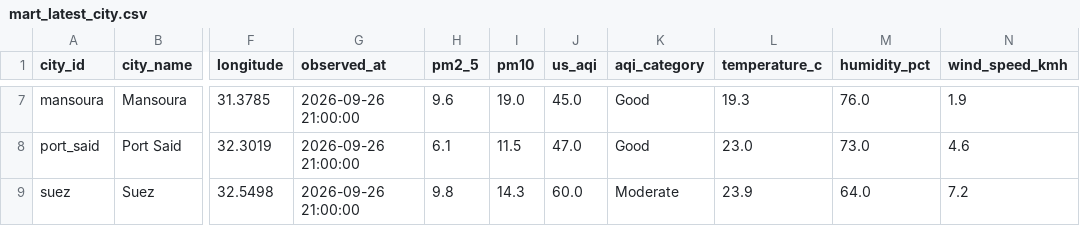
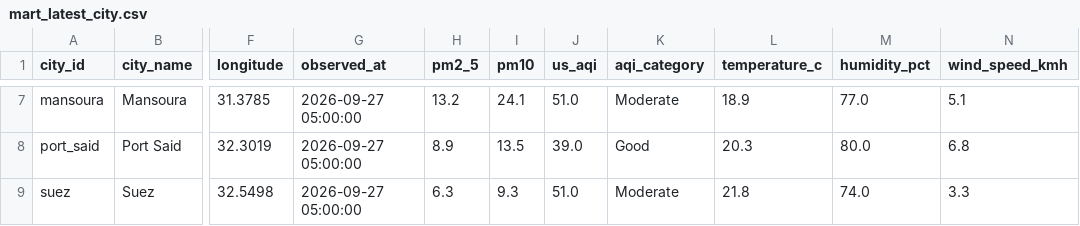
Before and after one commit to mazenelnaghy-code/egypt-air-quality, a CSV file: docs/data/mart_latest_city.csv, drawn as a sheet; only a part is shown, gaps mark what is left out; the diff covers the shown part only; the diff names each change by its address in the sheet, - before the commit and + after, or states it on an @@ line.

```diff
--- a/docs/data/mart_latest_city.csv
+++ b/docs/data/mart_latest_city.csv
-G7:G9 (observed_at): 2026-09-26 21:00:00
+G7:G9 (observed_at): 2026-09-27 05:00:00
-H7 (pm2_5): 9.6
+H7 (pm2_5): 13.2
-I7 (pm10): 19.0
+I7 (pm10): 24.1
-J7 (us_aqi): 45.0
+J7 (us_aqi): 51.0
-K7 (aqi_category): Good
+K7 (aqi_category): Moderate
-L7 (temperature_c): 19.3
+L7 (temperature_c): 18.9
-M7 (humidity_pct): 76.0
+M7 (humidity_pct): 77.0
-N7 (wind_speed_kmh): 1.9
+N7 (wind_speed_kmh): 5.1
-H8 (pm2_5): 6.1
+H8 (pm2_5): 8.9
-I8 (pm10): 11.5
+I8 (pm10): 13.5
-J8 (us_aqi): 47.0
+J8 (us_aqi): 39.0
-L8 (temperature_c): 23.0
+L8 (temperature_c): 20.3
-M8 (humidity_pct): 73.0
+M8 (humidity_pct): 80.0
-N8 (wind_speed_kmh): 4.6
+N8 (wind_speed_kmh): 6.8
-H9 (pm2_5): 9.8
+H9 (pm2_5): 6.3
-I9 (pm10): 14.3
+I9 (pm10): 9.3
-J9 (us_aqi): 60.0
+J9 (us_aqi): 51.0
-L9 (temperature_c): 23.9
+L9 (temperature_c): 21.8
-M9 (humidity_pct): 64.0
+M9 (humidity_pct): 74.0
-N9 (wind_speed_kmh): 7.2
+N9 (wind_speed_kmh): 3.3
```
Also changed, not shown: 35 edited cells elsewhere in this file, docs/data/mart_daily_city.csv, docs/data/mart_hourly_profile.csv, 8 other files.
